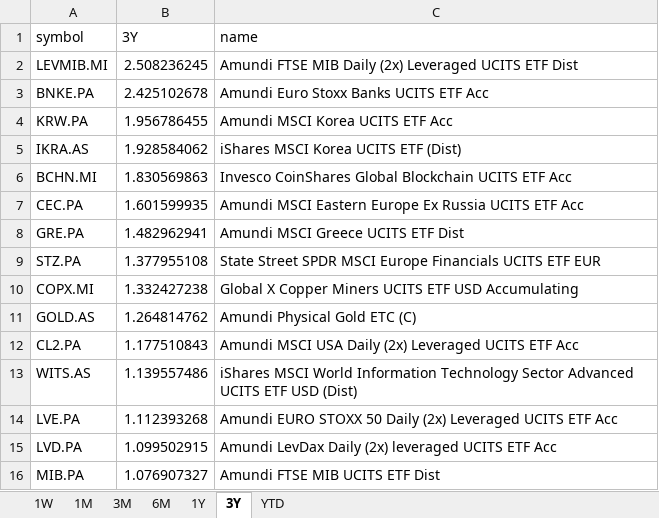
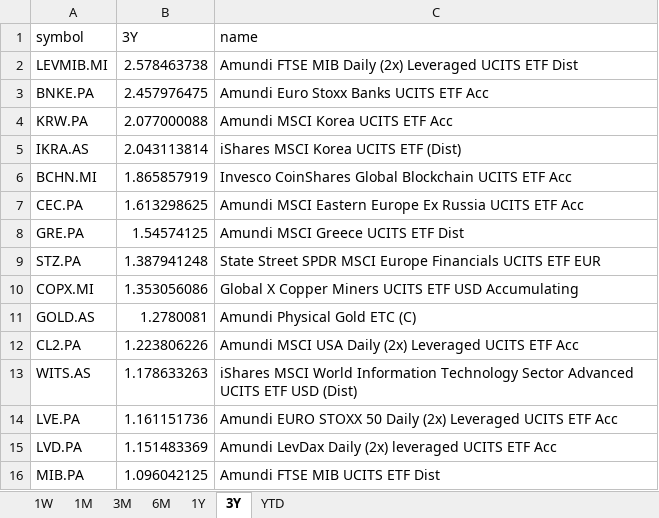
Before and after one commit to laceto/myfinance2, an Excel workbook: data/results/etf/returns_ranking.xlsx, sheet 3Y, drawn as a sheet; values as stored, in another font and other column widths than the file's, no borders; the diff names each change by its address in the sheet, - before the commit and + after, or states it on an @@ line.

```diff
--- a/data/results/etf/returns_ranking.xlsx (sheet 3Y)
+++ b/data/results/etf/returns_ranking.xlsx (sheet 3Y)
-B2 (3Y): 2.508236245
+B2 (3Y): 2.578463738
-B3 (3Y): 2.425102678
+B3 (3Y): 2.457976475
-B4 (3Y): 1.956786455
+B4 (3Y): 2.077000088
-B5 (3Y): 1.928584062
+B5 (3Y): 2.043113814
-B6 (3Y): 1.830569863
+B6 (3Y): 1.865857919
-B7 (3Y): 1.601599935
+B7 (3Y): 1.613298625
-B8 (3Y): 1.482962941
+B8 (3Y): 1.54574125
-B9 (3Y): 1.377955108
+B9 (3Y): 1.387941248
-B10 (3Y): 1.332427238
+B10 (3Y): 1.353056086
-B11 (3Y): 1.264814762
+B11 (3Y): 1.2780081
-B12 (3Y): 1.177510843
+B12 (3Y): 1.223806226
-B13 (3Y): 1.139557486
+B13 (3Y): 1.178633263
-B14 (3Y): 1.112393268
+B14 (3Y): 1.161151736
-B15 (3Y): 1.099502915
+B15 (3Y): 1.151483369
-B16 (3Y): 1.076907327
+B16 (3Y): 1.096042125
```
Also changed, not shown: sheet 1M, sheet 1W, sheet 3M, sheet 1Y, sheet 6M, sheet YTD, 2 other files.
